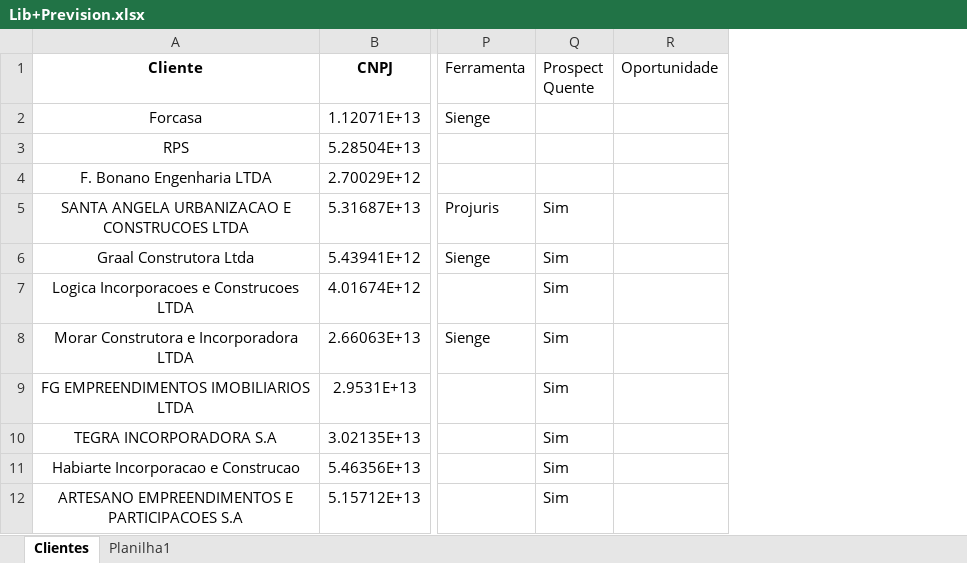
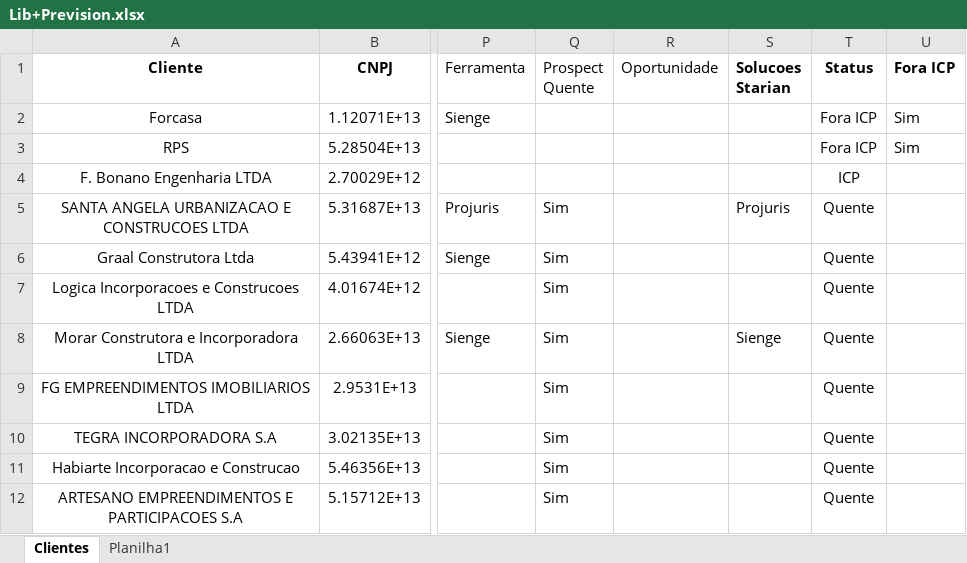
Before and after one commit to jprepa/Dashboard-Prevision-x-LIB, an Excel workbook: Lib+Prevision.xlsx, sheet Clientes, drawn as a sheet; only a part is shown, gaps mark what is left out; values as stored, in another font and other column widths than the file's, no borders; the diff names each change by its address in the sheet, - before the commit and + after, or states it on an @@ line.

Commit message:
Add files via upload

```diff
--- a/Lib+Prevision.xlsx (sheet Clientes)
+++ b/Lib+Prevision.xlsx (sheet Clientes)
+column S (Solucoes Starian), rows 5-8: Projuris |  |  | Sienge
+column T (Status), rows 2-12: Fora ICP | Fora ICP | ICP | Quente | Quente | Quente | Quente | Quente | Quente | Quente | Quente
+column U (Fora ICP), rows 2-3: Sim | Sim
```
